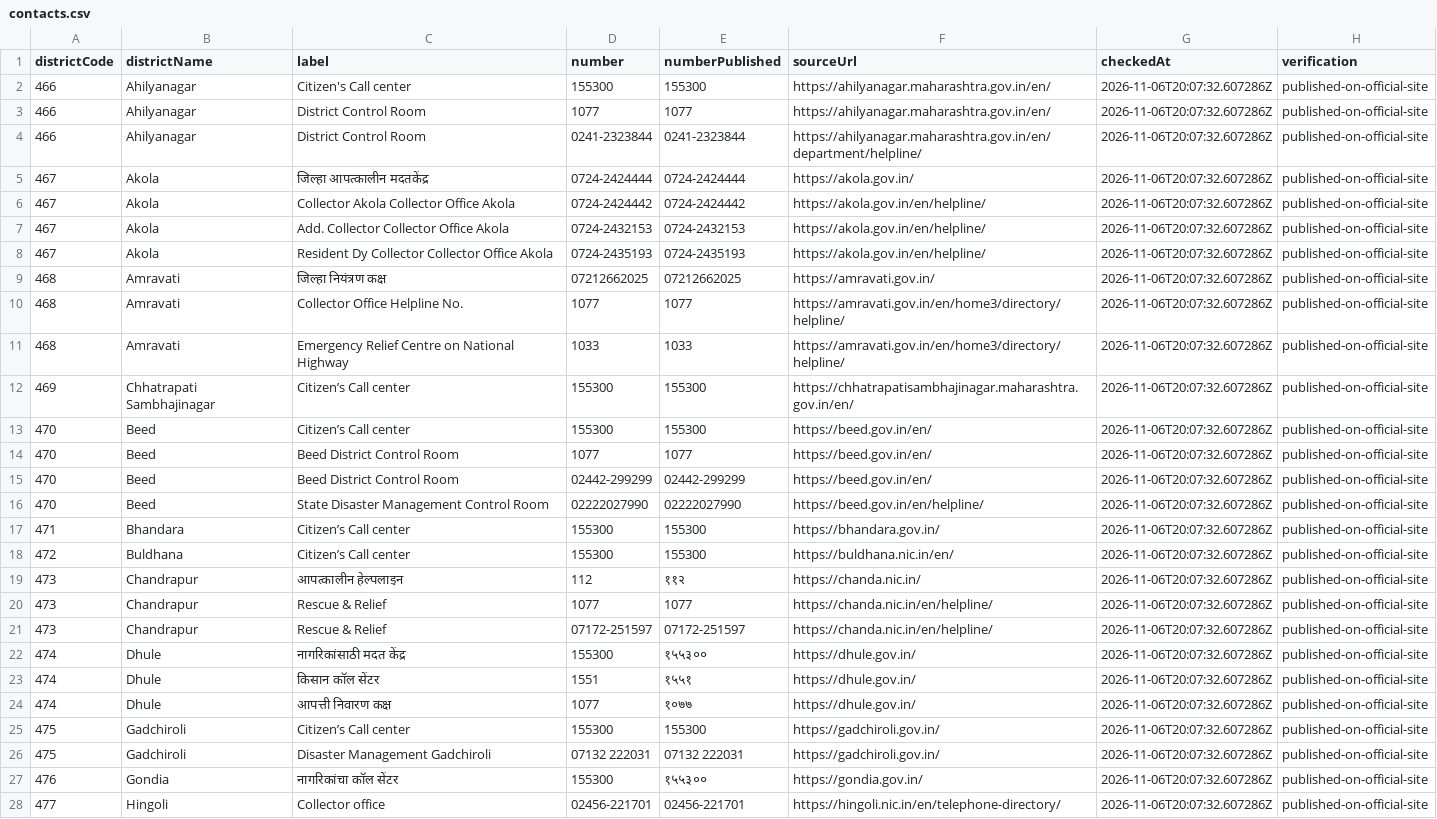
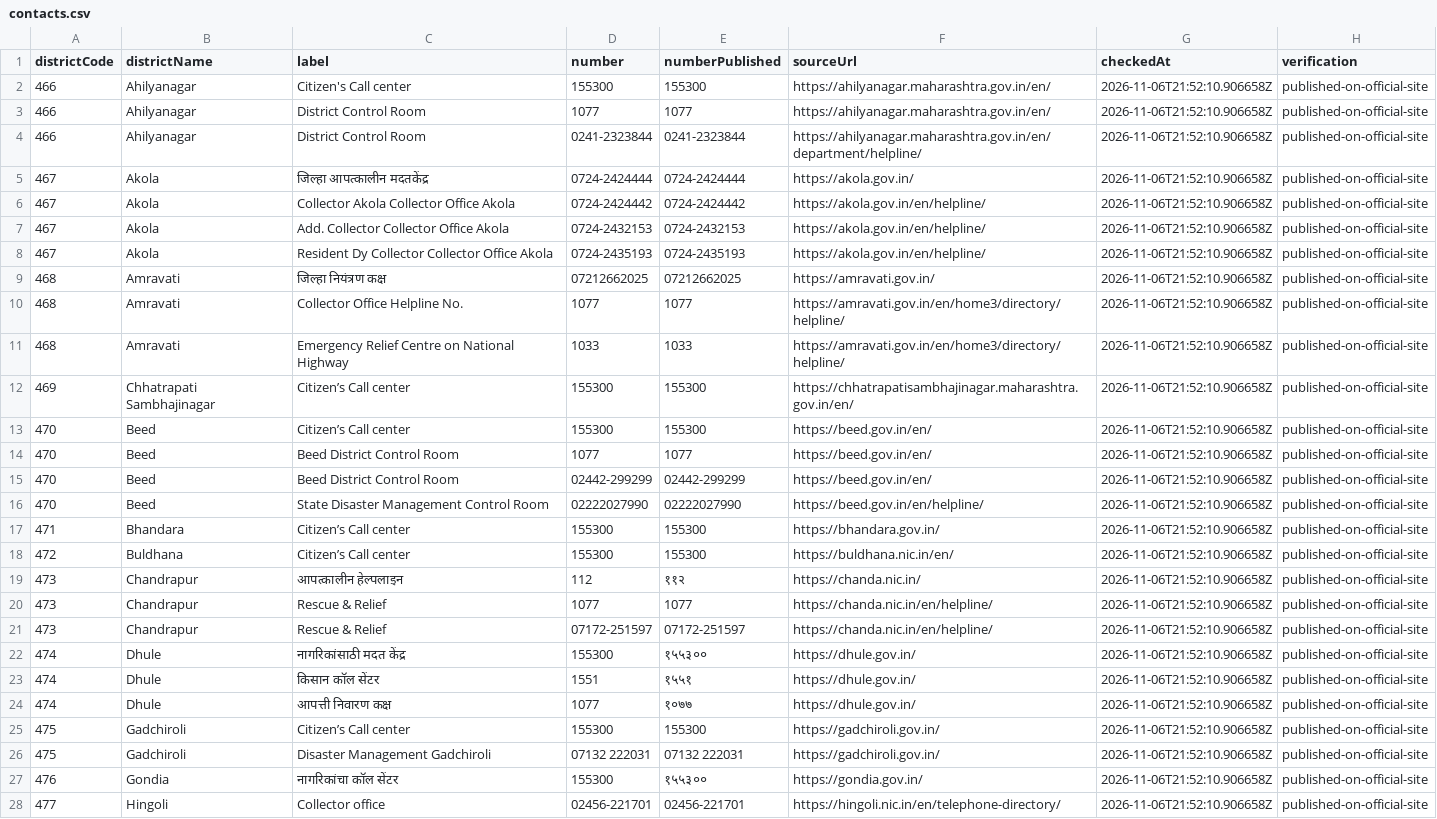
Before and after one commit to fr-neil/maharashtra-field-notes, a CSV file: data/district-services/contacts.csv, drawn as a sheet; only a part is shown; the diff covers the shown part only; the diff names each change by its address in the sheet, - before the commit and + after, or states it on an @@ line.

```diff
--- a/data/district-services/contacts.csv
+++ b/data/district-services/contacts.csv
-G2:G28 (checkedAt): 2026-11-06T20:07:32.607286Z
+G2:G28 (checkedAt): 2026-11-06T21:52:10.906658Z
```
Also changed, not shown: 98 edited cells elsewhere in this file, data/district-services/notices.csv, 5 other files.
